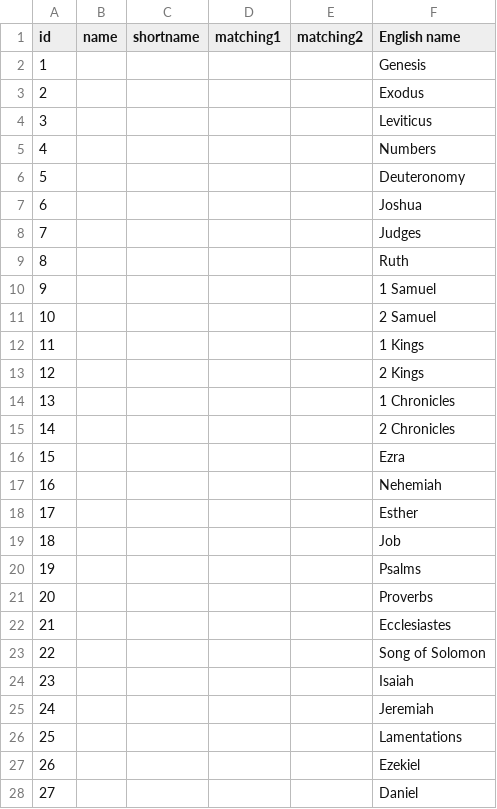
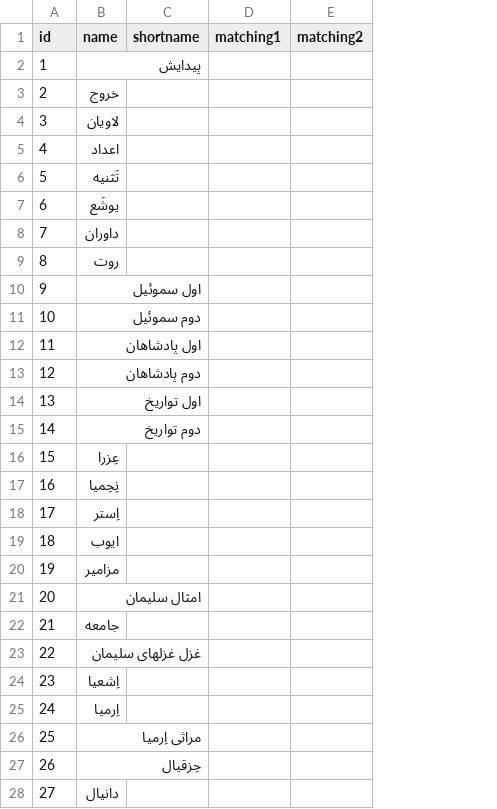
Before and after one commit to aicwebtech/biblesupersearch_api, a CSV file: database/dumps/bible_books/fa.csv, drawn as a sheet; only a part is shown; the diff covers the shown part only; the diff names each change by its address in the sheet, - before the commit and + after, or states it on an @@ line.

```diff
--- a/database/dumps/bible_books/fa.csv
+++ b/database/dumps/bible_books/fa.csv
-column F (English name), rows 2-28: Genesis | Exodus | Leviticus | Numbers | Deuteronomy | Joshua | Judges | Ruth | 1 Samuel | 2 Samuel | 1 Kings | 2 Kings | 1 Chronicles | 2 Chronicles | Ezra | Nehemiah | Esther | Job | Psalms | Proverbs | Ecclesiastes | Song of Solomon | Isaiah | Jeremiah | Lamentations | Ezekiel | Daniel
-B2 (name): (empty)
+B2 (name): پیدایش
-B3 (name): (empty)
+B3 (name): خروج
-B4 (name): (empty)
+B4 (name): لاویان
-B5 (name): (empty)
+B5 (name): اعداد
-B6 (name): (empty)
+B6 (name): تَثنيه
-B7 (name): (empty)
+B7 (name): يوشَع
-B8 (name): (empty)
+B8 (name): داوران
-B9 (name): (empty)
+B9 (name): روت
-B10 (name): (empty)
+B10 (name): اول سموئيل
-B11 (name): (empty)
+B11 (name): دوم سموئيل
-B12 (name): (empty)
+B12 (name): اول پادشاهان
-B13 (name): (empty)
+B13 (name): دوم پادشاهان
-B14 (name): (empty)
+B14 (name): اول تواريخ
-B15 (name): (empty)
+B15 (name): دوم تواريخ
-B16 (name): (empty)
+B16 (name): عِزرا
-B17 (name): (empty)
+B17 (name): نِحِميا
-B18 (name): (empty)
+B18 (name): اِستر
-B19 (name): (empty)
+B19 (name): ايوب
-B20 (name): (empty)
+B20 (name): مزامير
-B21 (name): (empty)
+B21 (name): امثال سليمان
-B22 (name): (empty)
+B22 (name): جامعه
-B23 (name): (empty)
+B23 (name): غزل غزلهای سليمان
-B24 (name): (empty)
+B24 (name): اِشعيا
-B25 (name): (empty)
+B25 (name): اِرميا
-B26 (name): (empty)
+B26 (name): مراثی اِرميا
-B27 (name): (empty)
+B27 (name): حِزقيال
-B28 (name): (empty)
+B28 (name): دانيال
```
Also changed, not shown: 39 edited cells elsewhere in this file, 1 other file.
